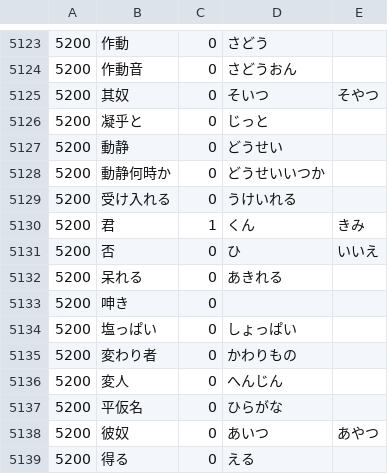
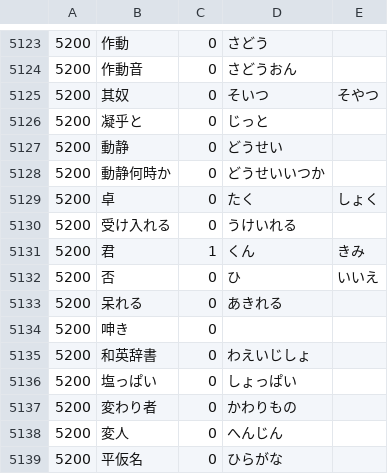
Before and after one commit to nevdelap/nevsjapanesevocab, a CSV file: vocab.csv, drawn as a sheet; only a part is shown, gaps mark what is left out; the shorter side is filled out with more unchanged rows.

Commit message:
vocab

```diff
--- a/vocab.csv
+++ b/vocab.csv
@@ -5128,2 +5128,3 @@
 5200,動静何時か,0,どうせいいつか
+5200,卓,0,たく,しょく
 5200,受け入れる,0,うけいれる
@@ -5133,2 +5134,3 @@
 5200,呻き,0,
+5200,和英辞書,0,わえいじしょ
 5200,塩っぱい,0,しょっぱい
```
